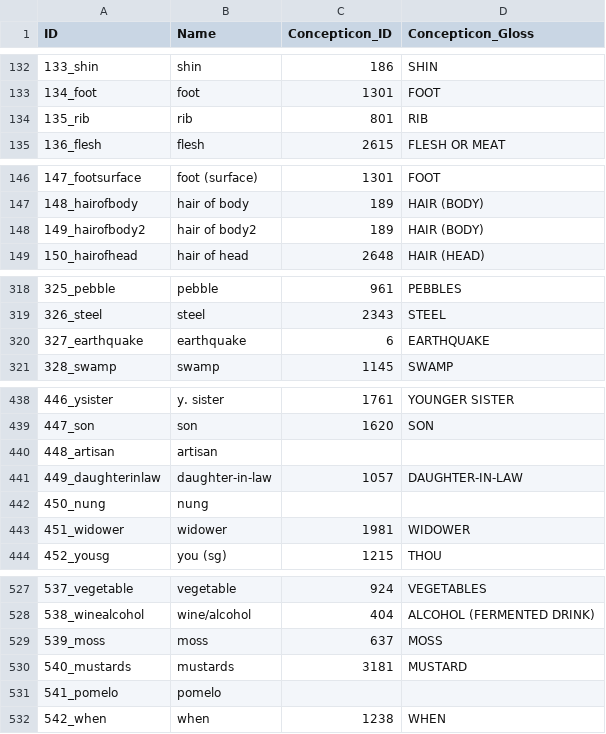
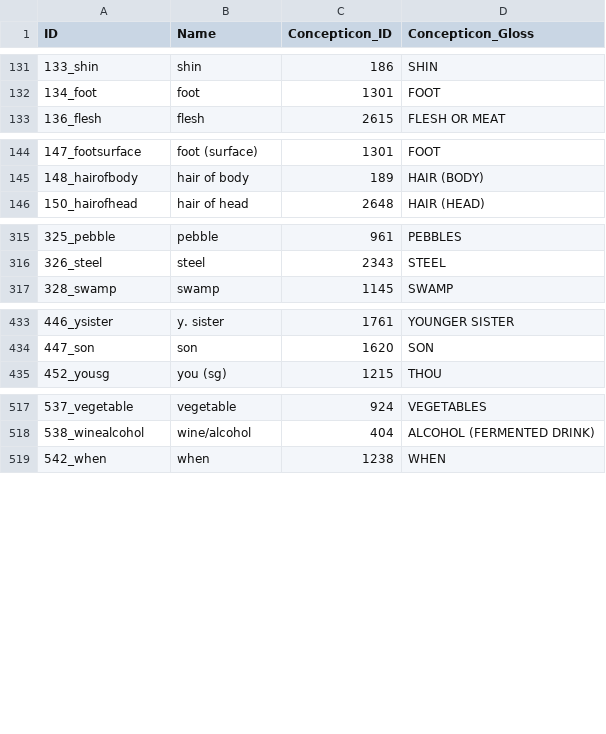
Before and after one commit to lexibank/clarkkimmun, a CSV file: cldf/parameters.csv, drawn as a sheet; only a part is shown, gaps mark what is left out; the diff covers the shown part only; the diff names each change by its address in the sheet, - before the commit and + after, or states it on an @@ line.

```diff
--- a/cldf/parameters.csv
+++ b/cldf/parameters.csv
-row 134: 135_rib | rib | 801 | RIB
-row 148: 149_hairofbody2 | hair of body2 | 189 | HAIR (BODY)
-row 320: 327_earthquake | earthquake | 6 | EARTHQUAKE
-row 440: 448_artisan | artisan
-row 441: 449_daughterinlaw | daughter-in-law | 1057 | DAUGHTER-IN-LAW
-row 442: 450_nung | nung
-row 443: 451_widower | widower | 1981 | WIDOWER
-row 529: 539_moss | moss | 637 | MOSS
-row 530: 540_mustards | mustards | 3181 | MUSTARD
-row 531: 541_pomelo | pomelo
```
Also changed, not shown: 4 removed rows elsewhere in this file, cldf/cognates.csv, cldf/forms.csv, 3 other files.
